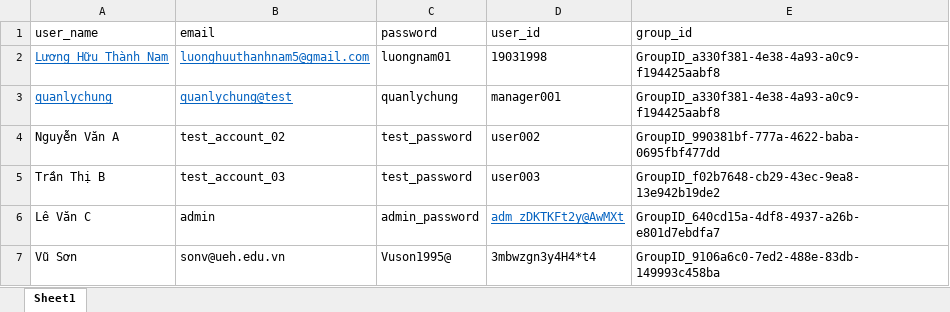
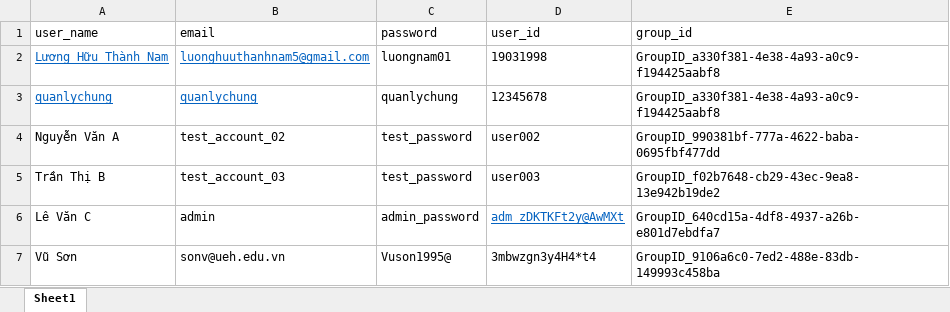
Before and after one commit to luonghuuthanhnam/working_app_python_backend, an Excel workbook: app/database/login_auth.xlsx, sheet Sheet1, drawn as a sheet; values as stored, in another font and other column widths than the file's, no borders; the diff names each change by its address in the sheet, - before the commit and + after, or states it on an @@ line.

Commit message:
update auth

```diff
--- a/app/database/login_auth.xlsx (sheet Sheet1)
+++ b/app/database/login_auth.xlsx (sheet Sheet1)
-B3 (email): quanlychung@test
+B3 (email): quanlychung
-D3 (user_id): manager001
+D3 (user_id): 12345678
```
